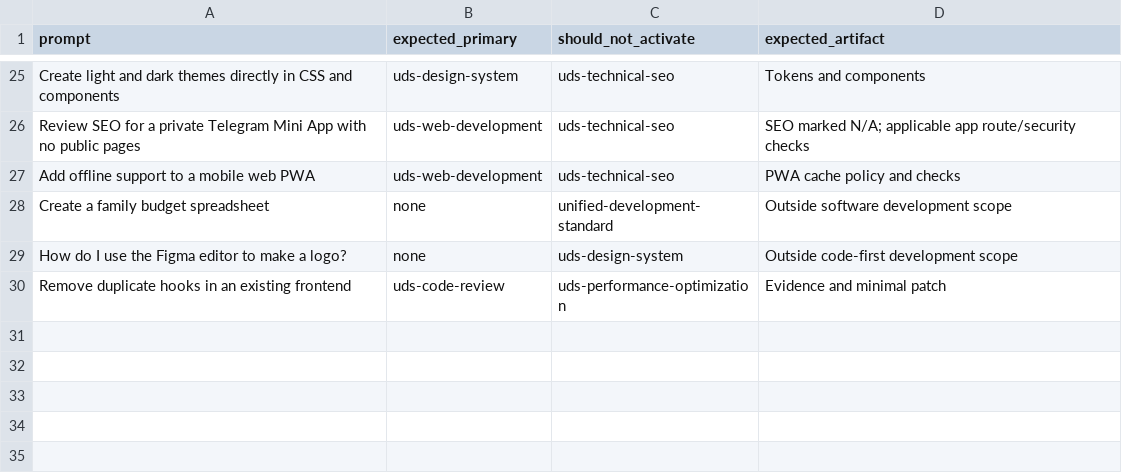
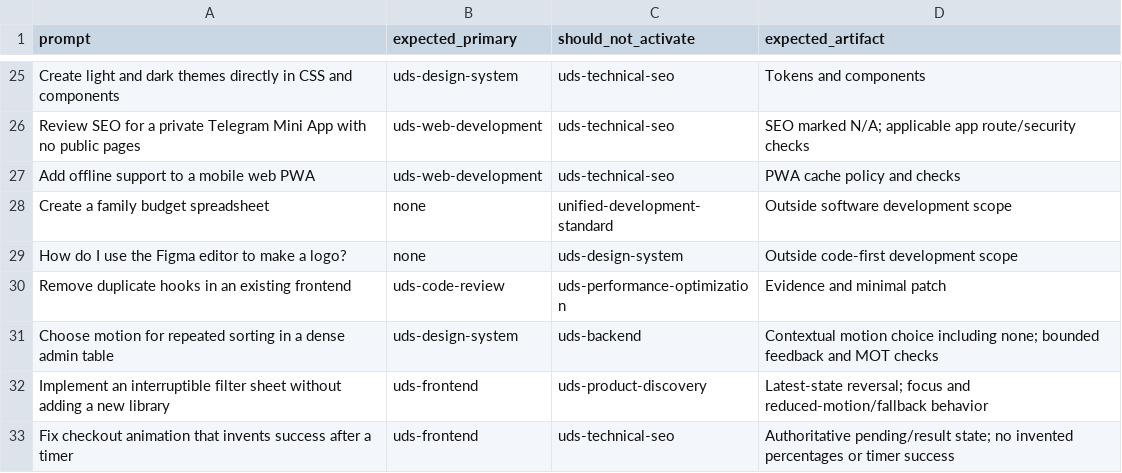
Before and after one commit to iamaia-offcials/full-stack-enginer-skill, a CSV file: tooling/ROUTING_TESTS.csv, drawn as a sheet; only a part is shown, gaps mark what is left out; the diff names each change by its address in the sheet, - before the commit and + after, or states it on an @@ line.

Commit message:
feat: integrate contextual motion rules into design and frontend
Add 24 MOT rules and an on-demand decision guide covering selection, interruption, accessibility, truthful state and fallbacks. Connect existing profiles and component documentation, align README translations, and verify installation and archive coverage.

```diff
--- a/tooling/ROUTING_TESTS.csv
+++ b/tooling/ROUTING_TESTS.csv
+row 31: Choose motion for repeated sorting in a dense admin table | uds-design-system | uds-backend | Contextual motion choice including none; bounded feedback and MOT checks
+row 32: Implement an interruptible filter sheet without adding a new library | uds-frontend | uds-product-discovery | Latest-state reversal; focus and reduced-motion/fallback behavior
+row 33: Fix checkout animation that invents success after a timer | uds-frontend | uds-technical-seo | Authoritative pending/result state; no invented percentages or timer success
```
Also changed, not shown: 22 other files.
